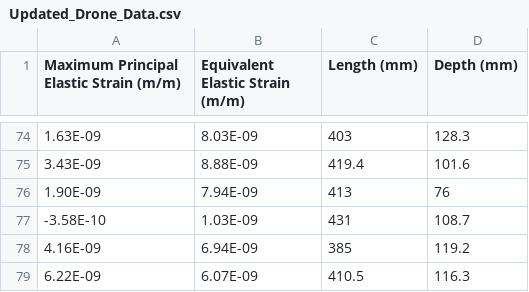
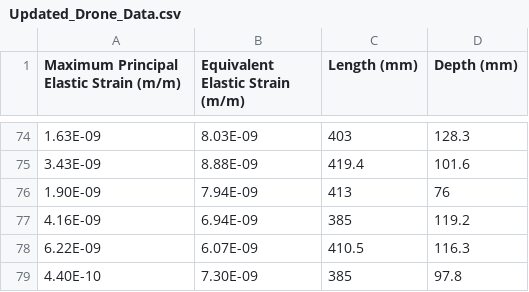
Before and after one commit to ScoutCodes/SMILE, a CSV file: Drone_Data_Code/Updated_Drone_Data.csv, drawn as a sheet; only a part is shown, gaps mark what is left out; the shorter side is filled out with more unchanged rows.

Commit message:
Testing for 2 variables in drone data

```diff
--- a/Drone_Data_Code/Updated_Drone_Data.csv
+++ b/Drone_Data_Code/Updated_Drone_Data.csv
@@ -76,3 +76,2 @@ Maximum Principal Elastic Strain (m/m),Equivalent Elastic Strain (m/m),Length (m
 1.90E-09,7.94E-09,413,76
--3.58E-10,1.03E-09,431,108.7
 4.16E-09,6.94E-09,385,119.2
```
Also changed, not shown: 2 other files.
